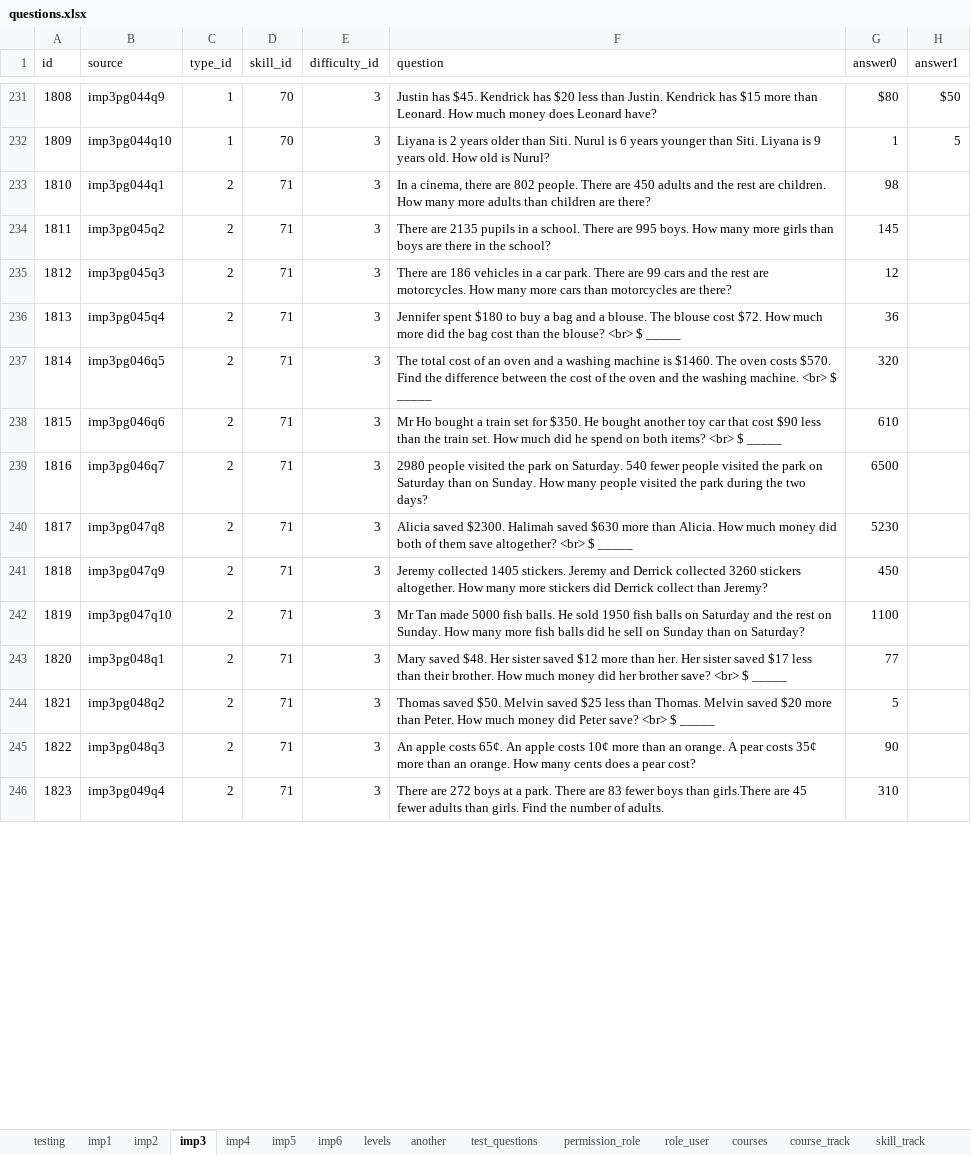
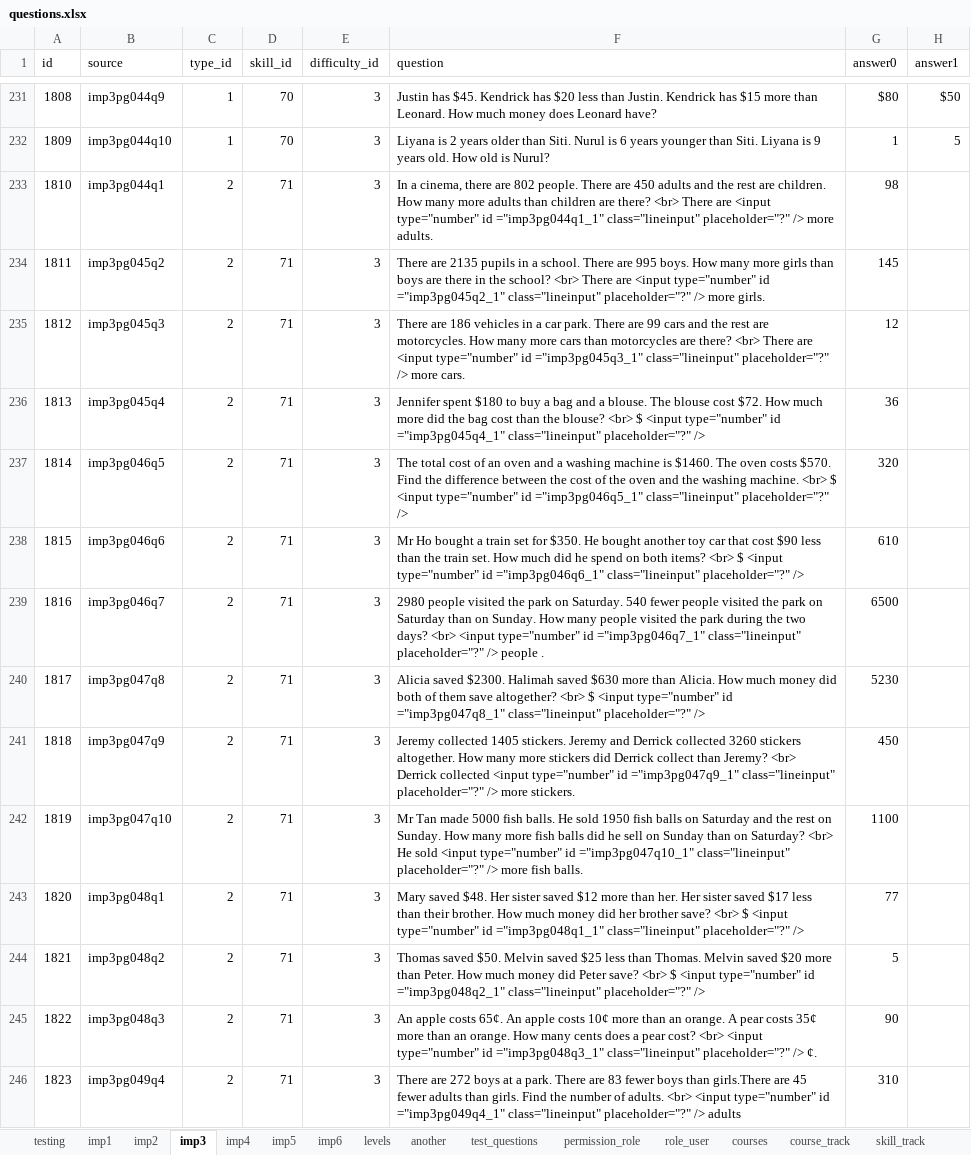
Before and after one commit to 2ppaamm/apiprod, an Excel workbook: public/questions.xlsx, sheet imp3, drawn as a sheet; only a part is shown, gaps mark what is left out; values as stored, in another font and other column widths than the file's, no cell formats; the diff covers the shown part only; the diff names each change by its address in the sheet, - before the commit and + after, or states it on an @@ line.

Commit message:
qa with input changed

```diff
--- a/public/questions.xlsx (sheet imp3)
+++ b/public/questions.xlsx (sheet imp3)
-F233 (question): …are there?
+F233 (question): …are there? <br> There are <input type="number" id ="imp3pg044q1_1" class="lineinput" placeholder="?" /> more adults.
-F234 (question): …the school?
+F234 (question): …the school? <br> There are <input type="number" id ="imp3pg045q2_1" class="lineinput" placeholder="?" /> more girls.
-F235 (question): …are there?
+F235 (question): …are there? <br> There are <input type="number" id ="imp3pg045q3_1" class="lineinput" placeholder="?" /> more cars.
-F236 (question): …<br> $ _____
+F236 (question): …<br> $ <input type="number" id ="imp3pg045q4_1" class="lineinput" placeholder="?" />
-F237 (question): …<br> $ _____
+F237 (question): …<br> $ <input type="number" id ="imp3pg046q5_1" class="lineinput" placeholder="?" />
-F238 (question): …<br> $ _____
+F238 (question): …<br> $ <input type="number" id ="imp3pg046q6_1" class="lineinput" placeholder="?" />
-F239 (question): …two days?
+F239 (question): …two days? <br> <input type="number" id ="imp3pg046q7_1" class="lineinput" placeholder="?" /> people .
-F240 (question): …<br> $ _____
+F240 (question): …<br> $ <input type="number" id ="imp3pg047q8_1" class="lineinput" placeholder="?" />
-F241 (question): …than Jeremy?
+F241 (question): …than Jeremy? <br> Derrick collected <input type="number" id ="imp3pg047q9_1" class="lineinput" placeholder="?" /> more stickers.
-F242 (question): …on Saturday?
+F242 (question): …on Saturday? <br> He sold <input type="number" id ="imp3pg047q10_1" class="lineinput" placeholder="?" /> more fish balls.
-F243 (question): …<br> $ _____
+F243 (question): …<br> $ <input type="number" id ="imp3pg048q1_1" class="lineinput" placeholder="?" />
-F244 (question): …<br> $ _____
+F244 (question): …<br> $ <input type="number" id ="imp3pg048q2_1" class="lineinput" placeholder="?" />
-F245 (question): …pear cost?
+F245 (question): …pear cost? <br> <input type="number" id ="imp3pg048q3_1" class="lineinput" placeholder="?" /> ¢.
-F246 (question): …of adults.
+F246 (question): …of adults. <br> <input type="number" id ="imp3pg049q4_1" class="lineinput" placeholder="?" /> adults
```
Also changed, not shown: 887 edited cells elsewhere in this sheet, sheet imp2, sheet imp4, sheet imp1, sheet imp5, sheet field_user, sheet test_user, 1 more sheet, cell formats, 5 other files.
